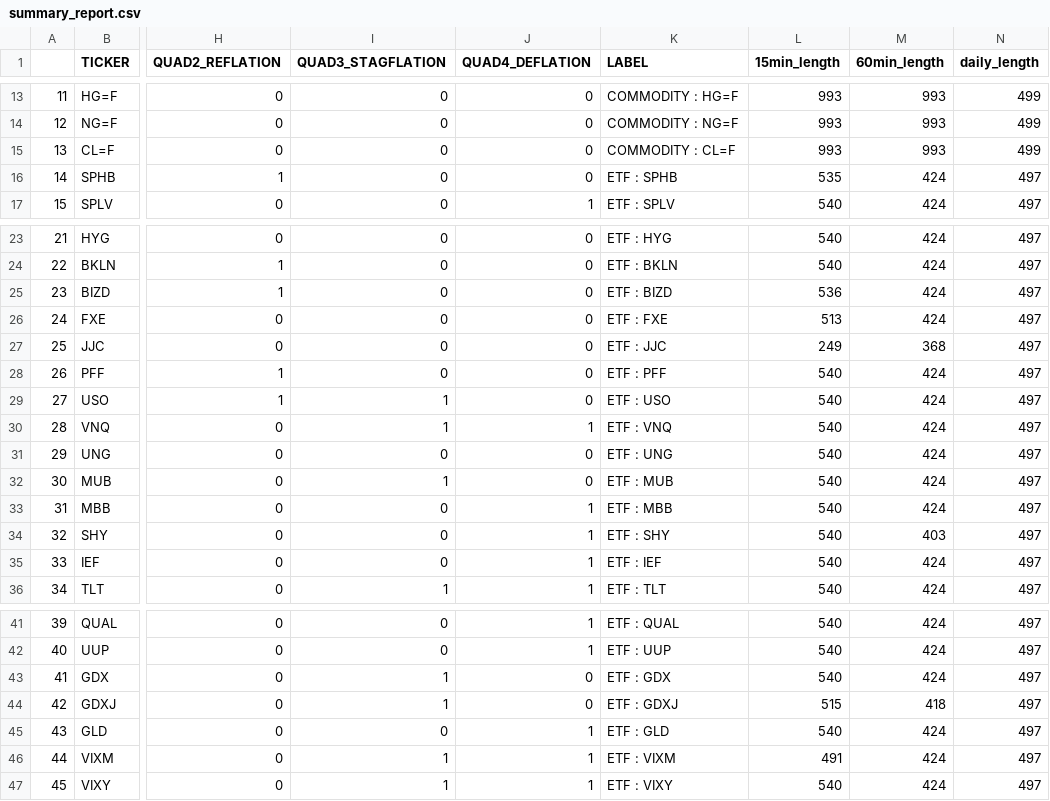
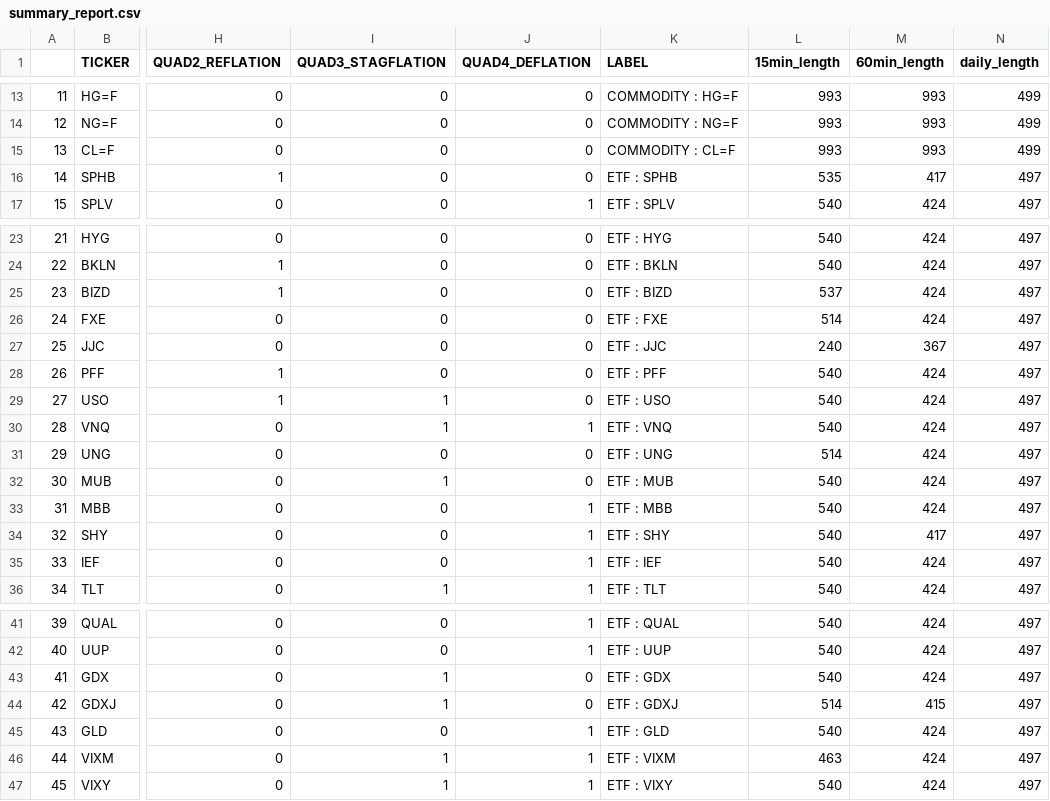
Before and after one commit to jefferygao1984/METIS_IDS_PROJECT, a CSV file: summary_report.csv, drawn as a sheet; only a part is shown, gaps mark what is left out; the diff names each change by its address in the sheet, - before the commit and + after, or states it on an @@ line.

```diff
--- a/summary_report.csv
+++ b/summary_report.csv
-M16 (60min_length): 424
+M16 (60min_length): 417
-L25 (15min_length): 536
+L25 (15min_length): 537
-L26 (15min_length): 513
+L26 (15min_length): 514
-L27 (15min_length): 249
+L27 (15min_length): 240
-M27 (60min_length): 368
+M27 (60min_length): 367
-L31 (15min_length): 540
+L31 (15min_length): 514
-M34 (60min_length): 403
+M34 (60min_length): 417
-L44 (15min_length): 515
+L44 (15min_length): 514
-M44 (60min_length): 418
+M44 (60min_length): 415
-L46 (15min_length): 491
+L46 (15min_length): 463
```
Also changed, not shown: data_combined_daily_VWAP_refactored.csv, quad_probs.csv, 5 other files.
